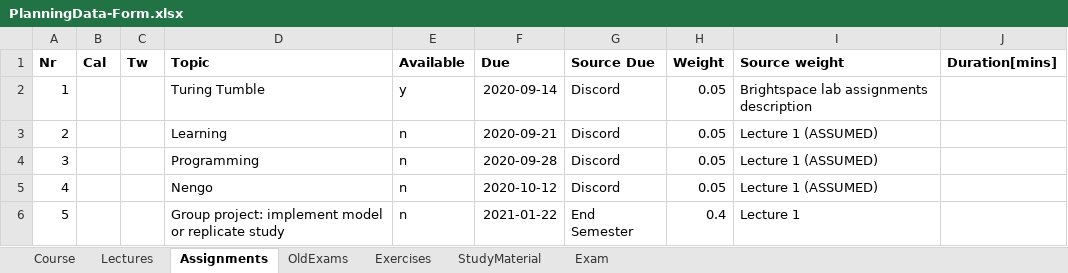
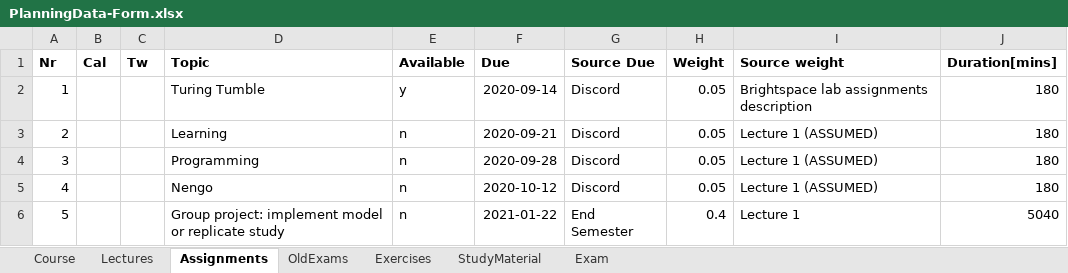
Before and after one commit to a-t-0/SOW-MKI96-Neuromorphic-Computing, an Excel workbook: CoursePlanningTemplate/PlanningData-Form.xlsx, sheet Assignments, drawn as a sheet; values as stored, in another font and other column widths than the file's, no borders; the diff names each change by its address in the sheet, - before the commit and + after, or states it on an @@ line.

```diff
--- a/CoursePlanningTemplate/PlanningData-Form.xlsx (sheet Assignments)
+++ b/CoursePlanningTemplate/PlanningData-Form.xlsx (sheet Assignments)
-J2:J5 (Duration[mins]): (empty)
+J2:J5 (Duration[mins]): 180
-J6 (Duration[mins]): (empty)
+J6 (Duration[mins]): 5040
```
Also changed, not shown: sheet OldExams, 22 other files.
